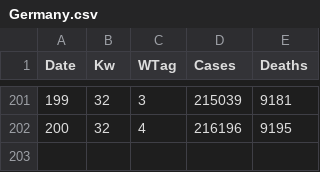
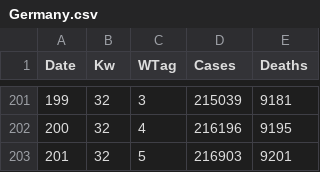
Before and after one commit to Byggvir/R-Example, a CSV file: data/Germany.csv, drawn as a sheet; only a part is shown, gaps mark what is left out; the diff names each change by its address in the sheet, - before the commit and + after, or states it on an @@ line.

```diff
--- a/data/Germany.csv
+++ b/data/Germany.csv
+row 203: 201 | 32 | 5 | 216903 | 9201
```
Also changed, not shown: 10 other files.
